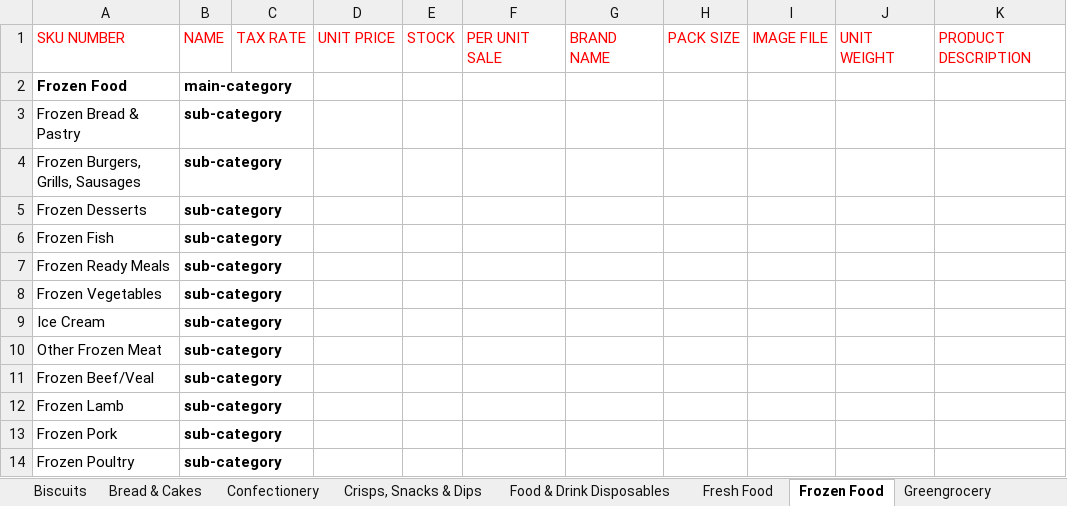
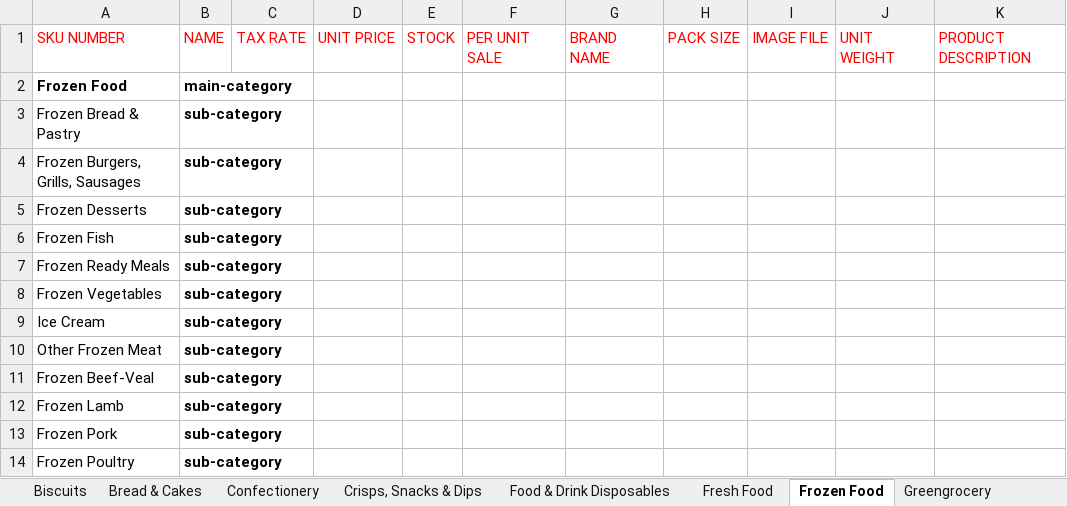
Before and after one commit to vlogbase/mktst, an Excel workbook: app/Data/Data2/MarkketData.xlsx, sheet Frozen Food, drawn as a sheet; values as stored, in another font and other column widths than the file's, no borders; the diff names each change by its address in the sheet, - before the commit and + after, or states it on an @@ line.

```diff
--- a/app/Data/Data2/MarkketData.xlsx (sheet Frozen Food)
+++ b/app/Data/Data2/MarkketData.xlsx (sheet Frozen Food)
-A11: Frozen Beef/Veal
+A11: Frozen Beef-Veal
```
Also changed, not shown: sheet Food & Drink Disposables, 2 other files.
